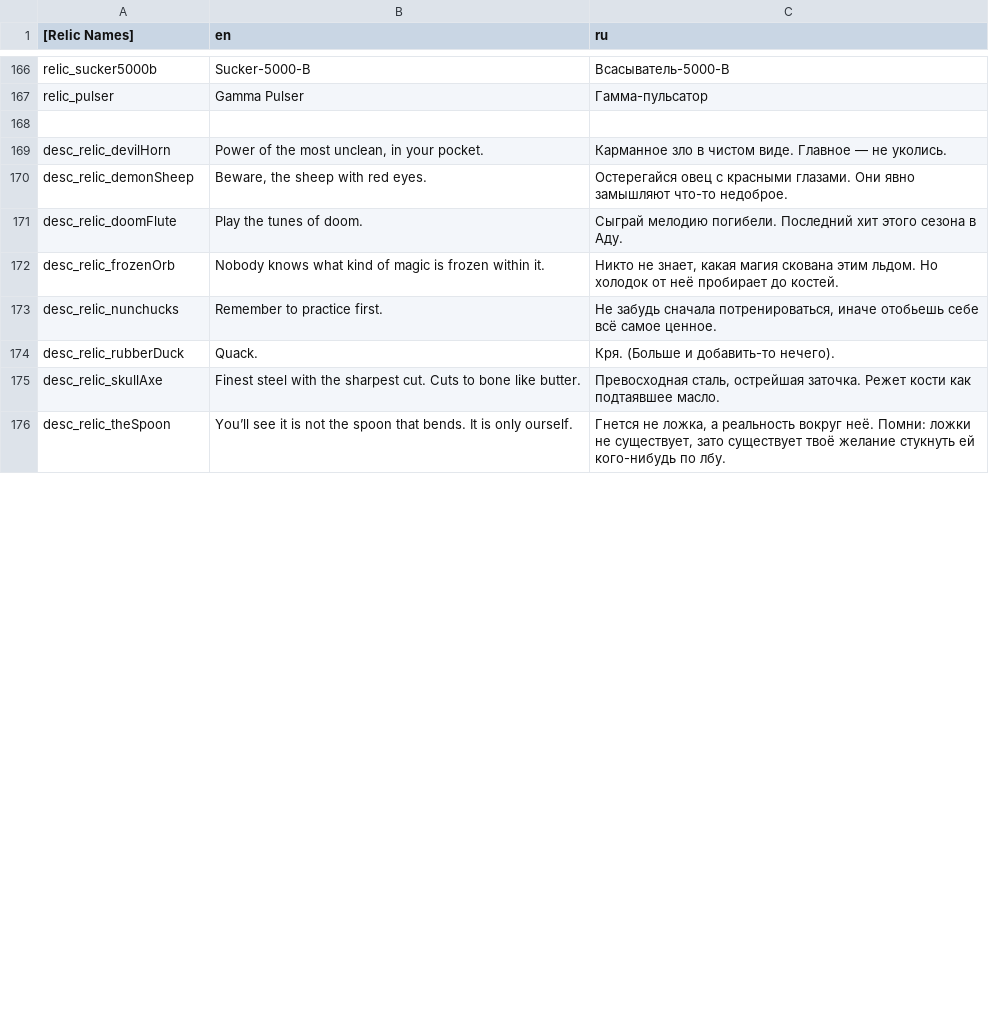
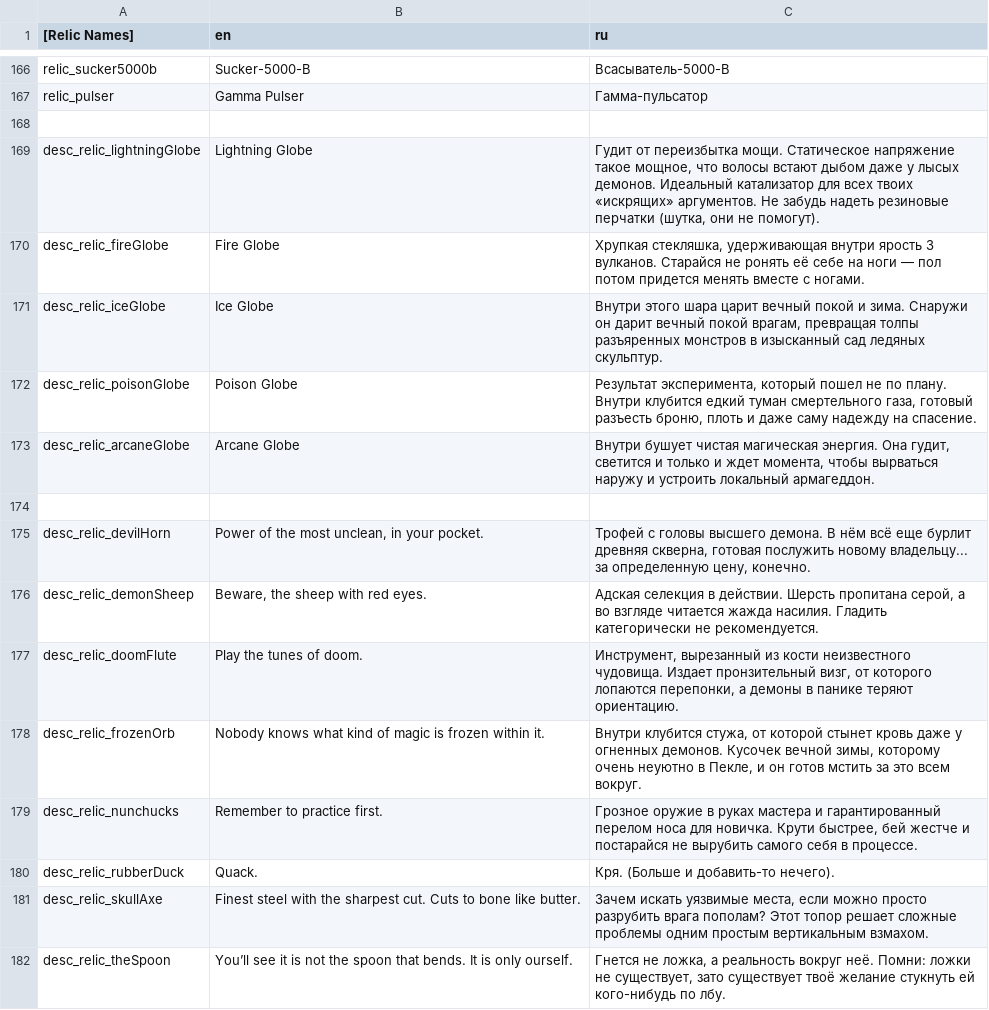
Before and after one commit to catgirl3d/hero_siege_ru_translations, a CSV file: translate/translationsRelic.csv, drawn as a sheet; only a part is shown, gaps mark what is left out; the diff covers the shown part only.

Commit message:
feat(i18n): update translationsRelic.csv

```diff
--- a/translate/translationsRelic.csv
+++ b/translate/translationsRelic.csv
@@ -168,9 +168,15 @@ relic_pulser|Gamma Pulser|Гамма-пульсатор
 ||
-desc_relic_devilHorn|Power of the most unclean, in your pocket.|Карманное зло в чистом виде. Главное — не уколись.
-desc_relic_demonSheep|Beware, the sheep with red eyes.|Остерегайся овец с красными глазами. Они явно замышляют что-то недоброе.
-desc_relic_doomFlute|Play the tunes of doom.|Сыграй мелодию погибели. Последний хит этого сезона в Аду.
-desc_relic_frozenOrb|Nobody knows what kind of magic is frozen within it.|Никто не знает, какая магия скована этим льдом. Но холодок от неё пробирает до костей.
-desc_relic_nunchucks|Remember to practice first.|Не забудь сначала потренироваться, иначе отобьешь себе всё самое ценное.
+desc_relic_lightningGlobe|Lightning Globe|Гудит от переизбытка мощи. Статическое напряжение такое мощное, что волосы встают дыбом даже у лысых демонов. Идеальный катализатор для всех твоих «искрящих» аргументов. Не забудь надеть резиновые перчатки (шутка, они не помогут).
+desc_relic_fireGlobe|Fire Globe|Хрупкая стекляшка, удерживающая внутри ярость 3 вулканов. Старайся не ронять её себе на ноги — пол потом придется менять вместе с ногами.
+desc_relic_iceGlobe|Ice Globe|Внутри этого шара царит вечный покой и зима. Снаружи он дарит вечный покой врагам, превращая толпы разъяренных монстров в изысканный сад ледяных скульптур.
+desc_relic_poisonGlobe|Poison Globe|Результат эксперимента, который пошел не по плану. Внутри клубится едкий туман смертельного газа, готовый разъесть броню, плоть и даже саму надежду на спасение.
+desc_relic_arcaneGlobe|Arcane Globe|Внутри бушует чистая магическая энергия. Она гудит, светится и только и ждет момента, чтобы вырваться наружу и устроить локальный армагеддон.
+
+desc_relic_devilHorn|Power of the most unclean, in your pocket.|Трофей с головы высшего демона. В нём всё еще бурлит древняя скверна, готовая послужить новому владельцу... за определенную цену, конечно.
+desc_relic_demonSheep|Beware, the sheep with red eyes.|Адская селекция в действии. Шерсть пропитана серой, а во взгляде читается жажда насилия. Гладить категорически не рекомендуется.
+desc_relic_doomFlute|Play the tunes of doom.|Инструмент, вырезанный из кости неизвестного чудовища. Издает пронзительный визг, от которого лопаются перепонки, а демоны в панике теряют ориентацию.
+desc_relic_frozenOrb|Nobody knows what kind of magic is frozen within it.|Внутри клубится стужа, от которой стынет кровь даже у огненных демонов. Кусочек вечной зимы, которому очень неуютно в Пекле, и он готов мстить за это всем вокруг.
+desc_relic_nunchucks|Remember to practice first.|Грозное оружие в руках мастера и гарантированный перелом носа для новичка. Крути быстрее, бей жестче и постарайся не вырубить самого себя в процессе.
 desc_relic_rubberDuck|Quack.|Кря. (Больше и добавить-то нечего).
-desc_relic_skullAxe|Finest steel with the sharpest cut. Cuts to bone like butter.|Превосходная сталь, острейшая заточка. Режет кости как подтаявшее масло.
+desc_relic_skullAxe|Finest steel with the sharpest cut. Cuts to bone like butter.|Зачем искать уязвимые места, если можно просто разрубить врага пополам? Этот топор решает сложные проблемы одним простым вертикальным взмахом.
 desc_relic_theSpoon|You’ll see it is not the spoon that bends. It is only ourself.|Гнется не ложка, а реальность вокруг неё. Помни: ложки не существует, зато существует твоё желание стукнуть ей кого-нибудь по лбу.
```
Also changed, not shown: 19 edited cells elsewhere in this file.
